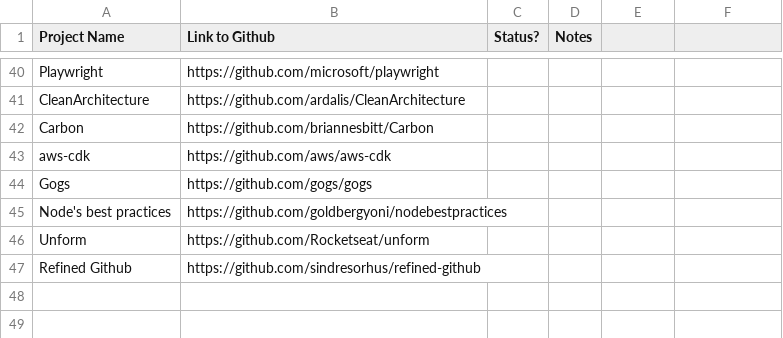
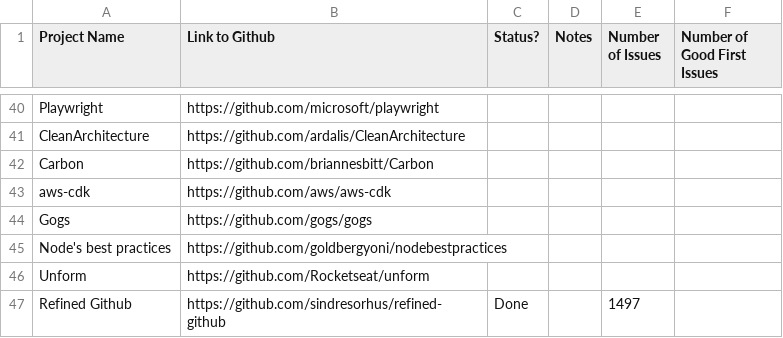
Before and after one commit to dalderliesten/Good-First-Issue, a CSV file: Sample Set/Repositories-with-Good-First-Issues.csv, drawn as a sheet; only a part is shown, gaps mark what is left out; the diff names each change by its address in the sheet, - before the commit and + after, or states it on an @@ line.

```diff
--- a/Sample Set/Repositories-with-Good-First-Issues.csv
+++ b/Sample Set/Repositories-with-Good-First-Issues.csv
-E1: (empty)
+E1: Number of Issues
-F1: (empty)
+F1: Number of Good First Issues
-C47 (Status?): (empty)
+C47 (Status?): Done
-E47 (Number of Issues): (empty)
+E47 (Number of Issues): 1497
```
Also changed, not shown: 3 other files.
